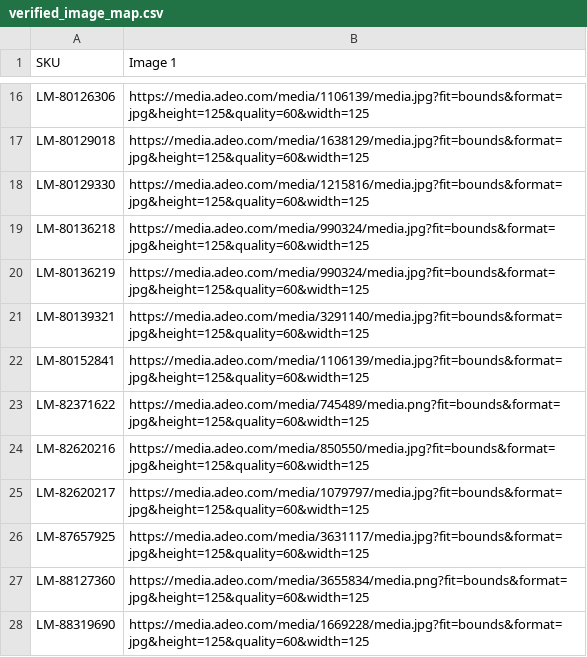
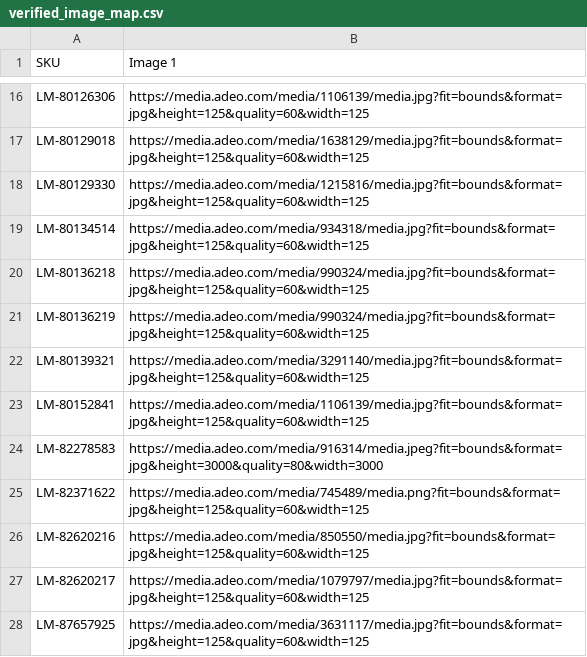
Before and after one commit to nuancedegreg-blip/Sumup-images, a CSV file: verified_image_map.csv, drawn as a sheet; only a part is shown, gaps mark what is left out; the shorter side is filled out with more unchanged rows; the diff names each change by its address in the sheet, - before the commit and + after, or states it on an @@ line.

Commit message:
Add more manually verified Leroy images

```diff
--- a/verified_image_map.csv
+++ b/verified_image_map.csv
+row 19: LM-80134514 | https://media.adeo.com/media/934318/media.jpg?fit=bounds&format=jpg&height=125&quality=60&width=125
+row 24: LM-82278583 | https://media.adeo.com/media/916314/media.jpeg?fit=bounds&format=jpg&height=3000&quality=80&width=3000
```
